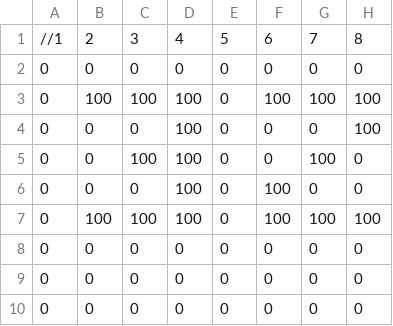
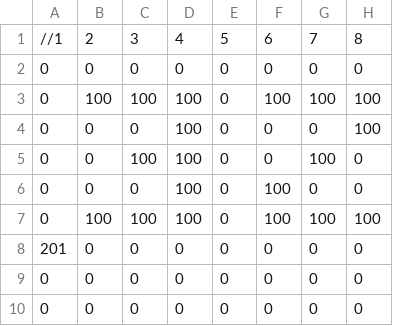
Before and after one commit to kikowovlr/NYP_SDM_GDT_Framework-Current, a CSV file: App/Maps/DX1212_Map_Level_01.csv, drawn as a sheet; only a part is shown; the diff names each change by its address in the sheet, - before the commit and + after, or states it on an @@ line.

```diff
--- a/App/Maps/DX1212_Map_Level_01.csv
+++ b/App/Maps/DX1212_Map_Level_01.csv
-A8: 0
+A8: 201
```
Also changed, not shown: 11 other files.
